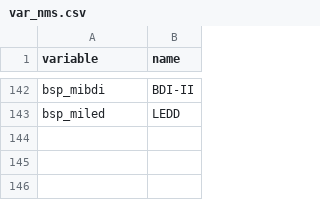
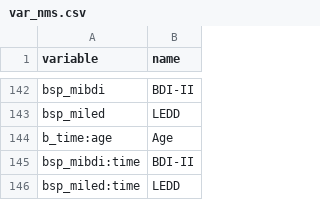
Before and after one commit to josefmana/dbs_longCOG, a CSV file: data/var_nms.csv, drawn as a sheet; only a part is shown, gaps mark what is left out; the diff names each change by its address in the sheet, - before the commit and + after, or states it on an @@ line.

```diff
--- a/data/var_nms.csv
+++ b/data/var_nms.csv
+row 144: b_time:age | Age
+row 145: bsp_mibdi:time | BDI-II
+row 146: bsp_miled:time | LEDD
```
Also changed, not shown: 10 other files.
